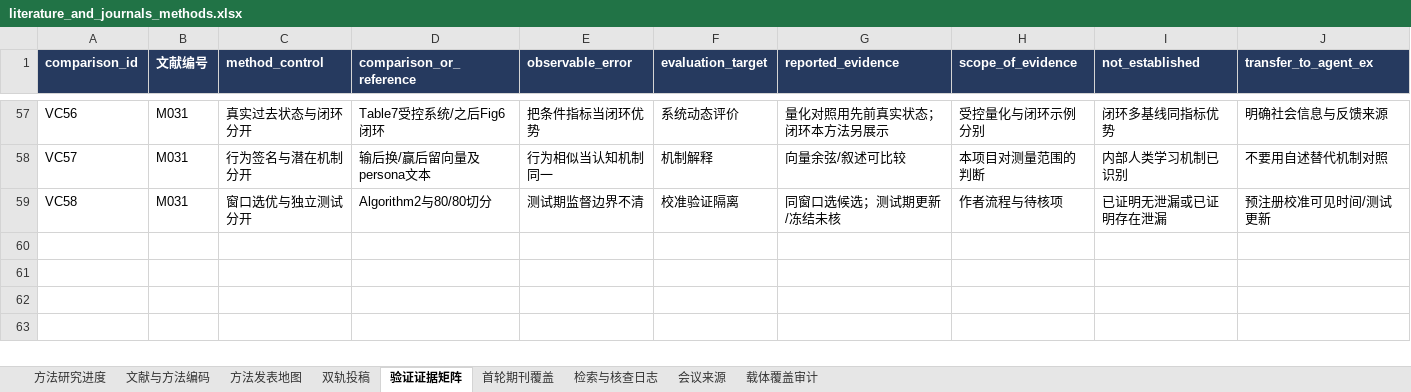
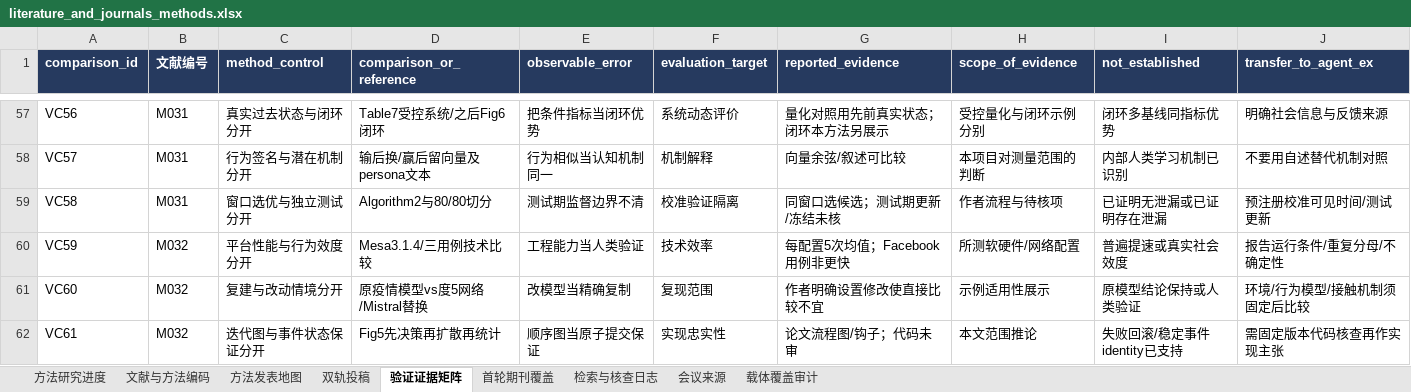
Before and after one commit to BNU-CCR/Agent-EX, an Excel workbook: literature-review/exports/literature_and_journals_methods.xlsx, sheet 验证证据矩阵, drawn as a sheet; only a part is shown, gaps mark what is left out; values as stored, in another font and other column widths than the file's, no borders; rows hold the shown columns only; the diff names each change by its address in the sheet, - before the commit and + after, or states it on an @@ line.

```diff
--- a/literature-review/exports/literature_and_journals_methods.xlsx (sheet 验证证据矩阵)
+++ b/literature-review/exports/literature_and_journals_methods.xlsx (sheet 验证证据矩阵)
+row 60: VC59 | M032 | 平台性能与行为效度分开 | Mesa3.1.4/三用例技术比较 | 工程能力当人类验证 | 技术效率 | 每配置5次均值；Facebook用例非更快 | 所测软硬件/网络配置 | 普遍提速或真实社会效度 | 报告运行条件/重复分母/不确定性
+row 61: VC60 | M032 | 复建与改动情境分开 | 原疫情模型vs度5网络/Mistral替换 | 改模型当精确复制 | 复现范围 | 作者明确设置修改使直接比较不宜 | 示例适用性展示 | 原模型结论保持或人类验证 | 环境/行为模型/接触机制须固定后比较
+row 62: VC61 | M032 | 迭代图与事件状态保证分开 | Fig5先决策再扩散再统计 | 顺序图当原子提交保证 | 实现忠实性 | 论文流程图/钩子；代码未审 | 本文范围推论 | 失败回滚/稳定事件identity已支持 | 需固定版本代码核查再作实现主张
```
Also changed, not shown: sheet 检索与核查日志, sheet 文献与方法编码, sheet 双轨投稿, sheet 方法发表地图, sheet 载体覆盖审计, sheet 方法研究进度, formulas that keep their value, 23 other files.
